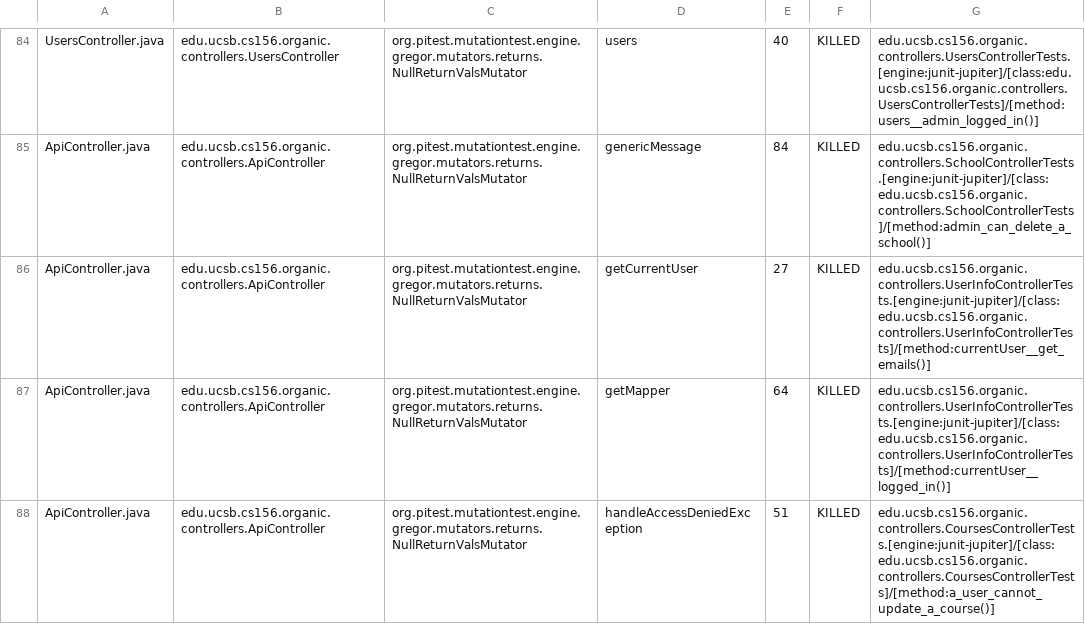
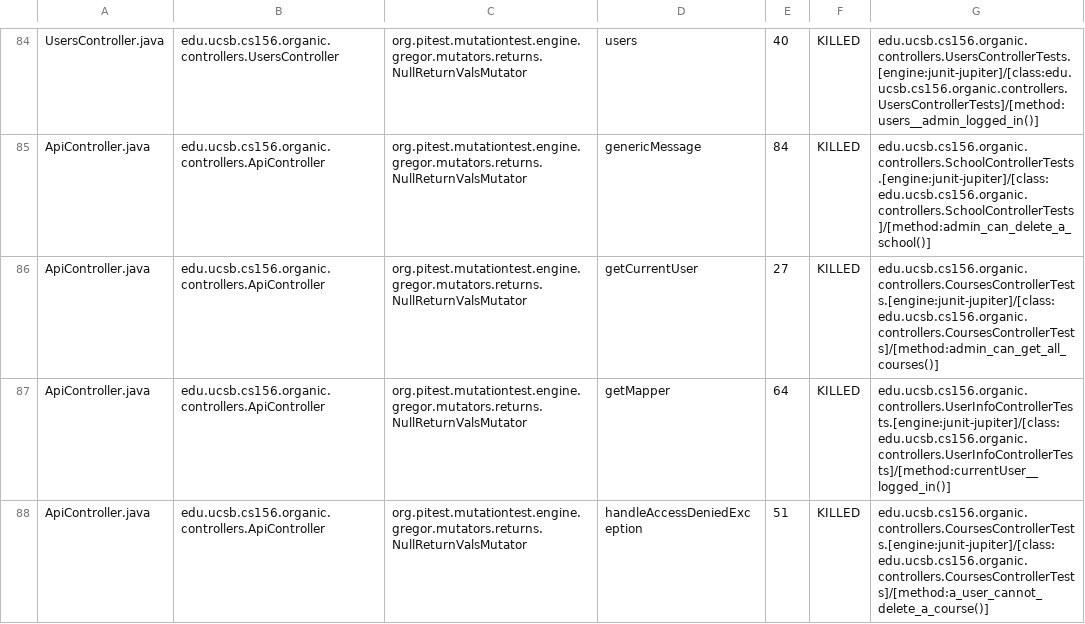
Before and after one commit to yuxiaolejs/proj-organic-s24-5pm-3, a CSV file: prs/18/pitest/mutations.csv, drawn as a sheet; only a part is shown, gaps mark what is left out; the diff covers the shown part only.

Commit message:
Deploying to gh-pages from @ ucsb-cs156-s24/proj-organic-s24-5pm-3@50eb4ad14328d0645630393843c124e83af9e0ad 🚀

```diff
--- a/prs/18/pitest/mutations.csv
+++ b/prs/18/pitest/mutations.csv
@@ -85,4 +85,4 @@ UsersController.java,edu.ucsb.cs156.organic.controllers.UsersController,org.pite
 ApiController.java,edu.ucsb.cs156.organic.controllers.ApiController,org.pitest.mutationtest.engine.gregor.mutators.returns.NullReturnValsMutator,genericMessage,84,KILLED,edu.ucsb.cs156.organic.controllers.SchoolControllerTests.[engine:junit-jupiter]/[class:edu.ucsb.cs156.organic.controllers.SchoolControllerTests]/[method:admin_can_delete_a_school()]
-ApiController.java,edu.ucsb.cs156.organic.controllers.ApiController,org.pitest.mutationtest.engine.gregor.mutators.returns.NullReturnValsMutator,getCurrentUser,27,KILLED,edu.ucsb.cs156.organic.controllers.UserInfoControllerTests.[engine:junit-jupiter]/[class:edu.ucsb.cs156.organic.controllers.UserInfoControllerTests]/[method:currentUser__get_emails()]
+ApiController.java,edu.ucsb.cs156.organic.controllers.ApiController,org.pitest.mutationtest.engine.gregor.mutators.returns.NullReturnValsMutator,getCurrentUser,27,KILLED,edu.ucsb.cs156.organic.controllers.CoursesControllerTests.[engine:junit-jupiter]/[class:edu.ucsb.cs156.organic.controllers.CoursesControllerTests]/[method:admin_can_get_all_courses()]
 ApiController.java,edu.ucsb.cs156.organic.controllers.ApiController,org.pitest.mutationtest.engine.gregor.mutators.returns.NullReturnValsMutator,getMapper,64,KILLED,edu.ucsb.cs156.organic.controllers.UserInfoControllerTests.[engine:junit-jupiter]/[class:edu.ucsb.cs156.organic.controllers.UserInfoControllerTests]/[method:currentUser__logged_in()]
-ApiController.java,edu.ucsb.cs156.organic.controllers.ApiController,org.pitest.mutationtest.engine.gregor.mutators.returns.NullReturnValsMutator,handleAccessDeniedException,51,KILLED,edu.ucsb.cs156.organic.controllers.CoursesControllerTests.[engine:junit-jupiter]/[class:edu.ucsb.cs156.organic.controllers.CoursesControllerTests]/[method:a_user_cannot_update_a_course()]
+ApiController.java,edu.ucsb.cs156.organic.controllers.ApiController,org.pitest.mutationtest.engine.gregor.mutators.returns.NullReturnValsMutator,handleAccessDeniedException,51,KILLED,edu.ucsb.cs156.organic.controllers.CoursesControllerTests.[engine:junit-jupiter]/[class:edu.ucsb.cs156.organic.controllers.CoursesControllerTests]/[method:a_user_cannot_delete_a_course()]
```
Also changed, not shown: 3 added rows and 15 edited cells elsewhere in this file, 20 other files.
